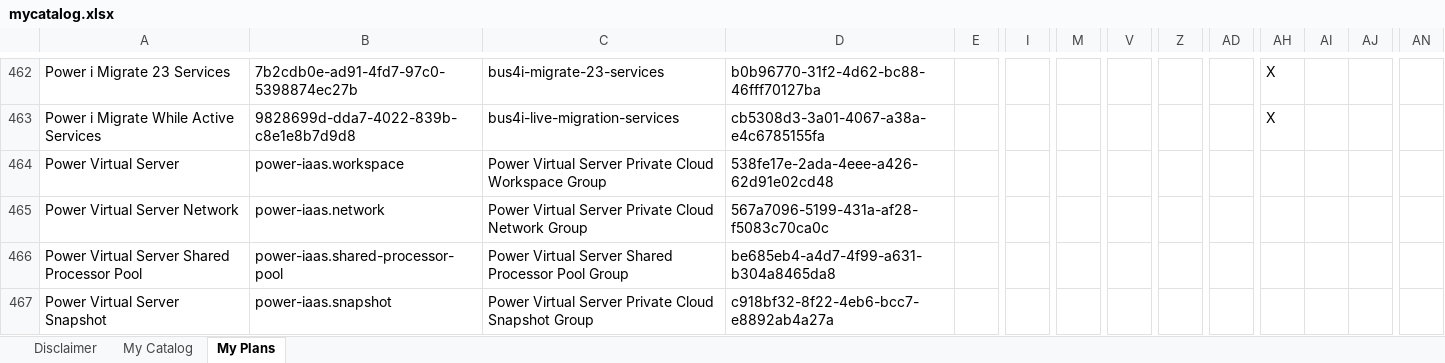
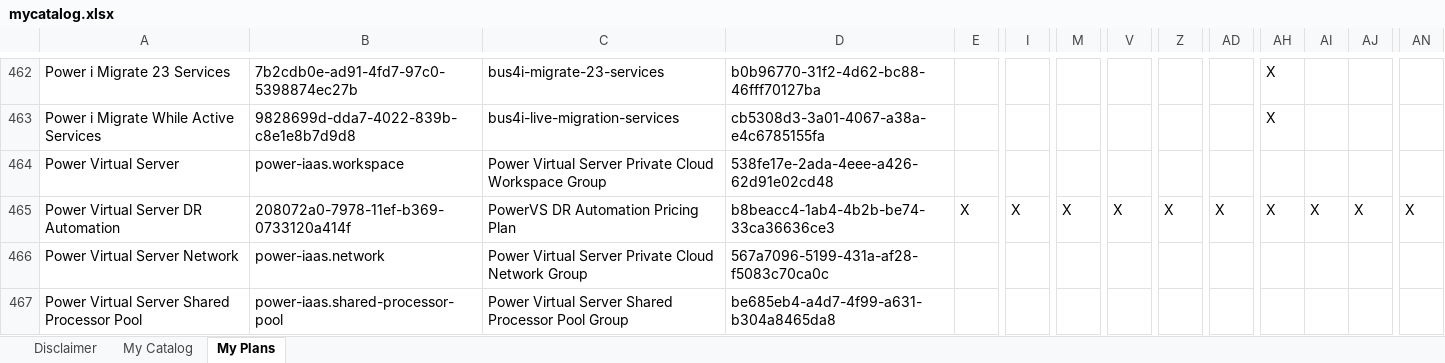
Before and after one commit to l2fprod/mycatalog, an Excel workbook: docs/generated/mycatalog.xlsx, sheet My Plans, drawn as a sheet; only a part is shown, gaps mark what is left out; the shorter side is filled out with more unchanged rows; values as stored, in another font and other column widths than the file's, no borders; rows hold the shown columns only; the diff names each change by its address in the sheet, - before the commit and + after, or states it on an @@ line.

```diff
--- a/docs/generated/mycatalog.xlsx (sheet My Plans)
+++ b/docs/generated/mycatalog.xlsx (sheet My Plans)
+row 465: Power Virtual Server DR Automation | 208072a0-7978-11ef-b369-0733120a414f | PowerVS DR Automation Pricing Plan | b8beacc4-1ab4-4b2b-be74-33ca36636ce3 | X | X | X | X | X | X | X | X | X | X
```
Also changed, not shown: sheet My Catalog, 9 other files.
